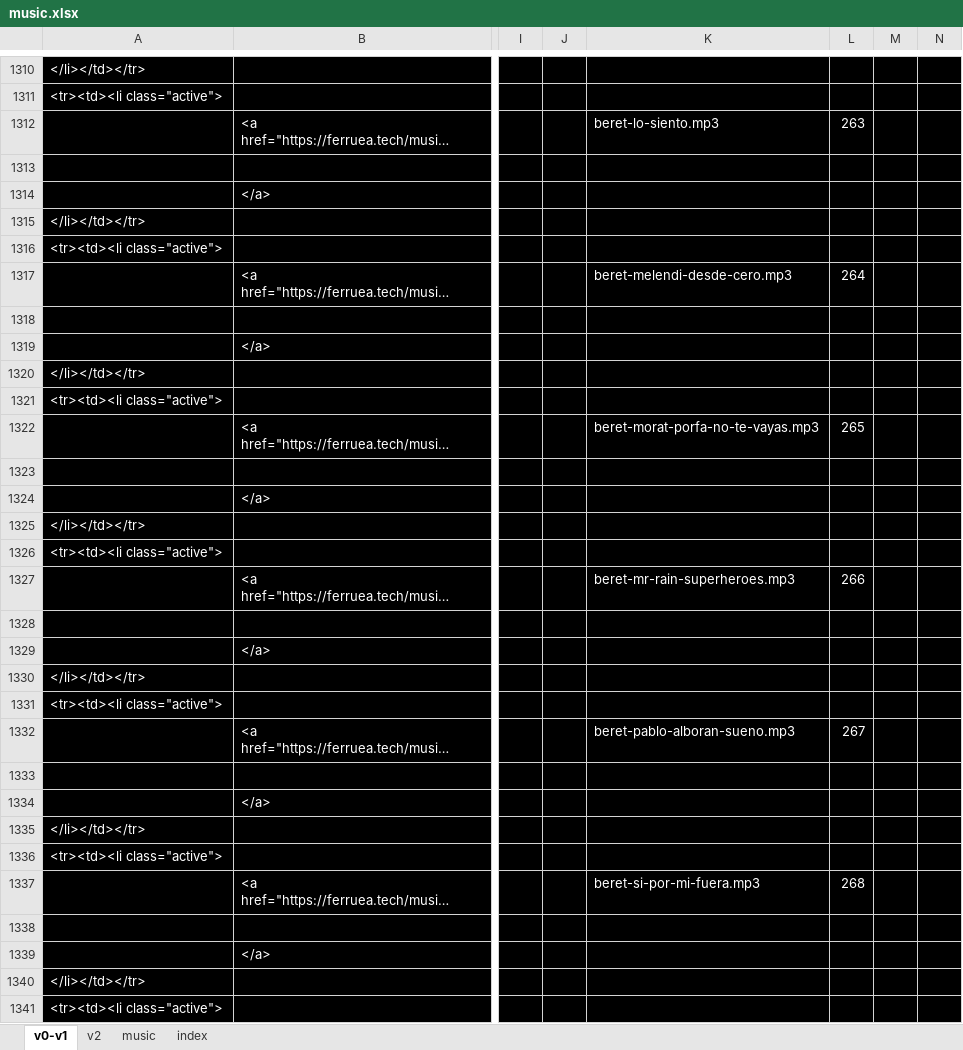
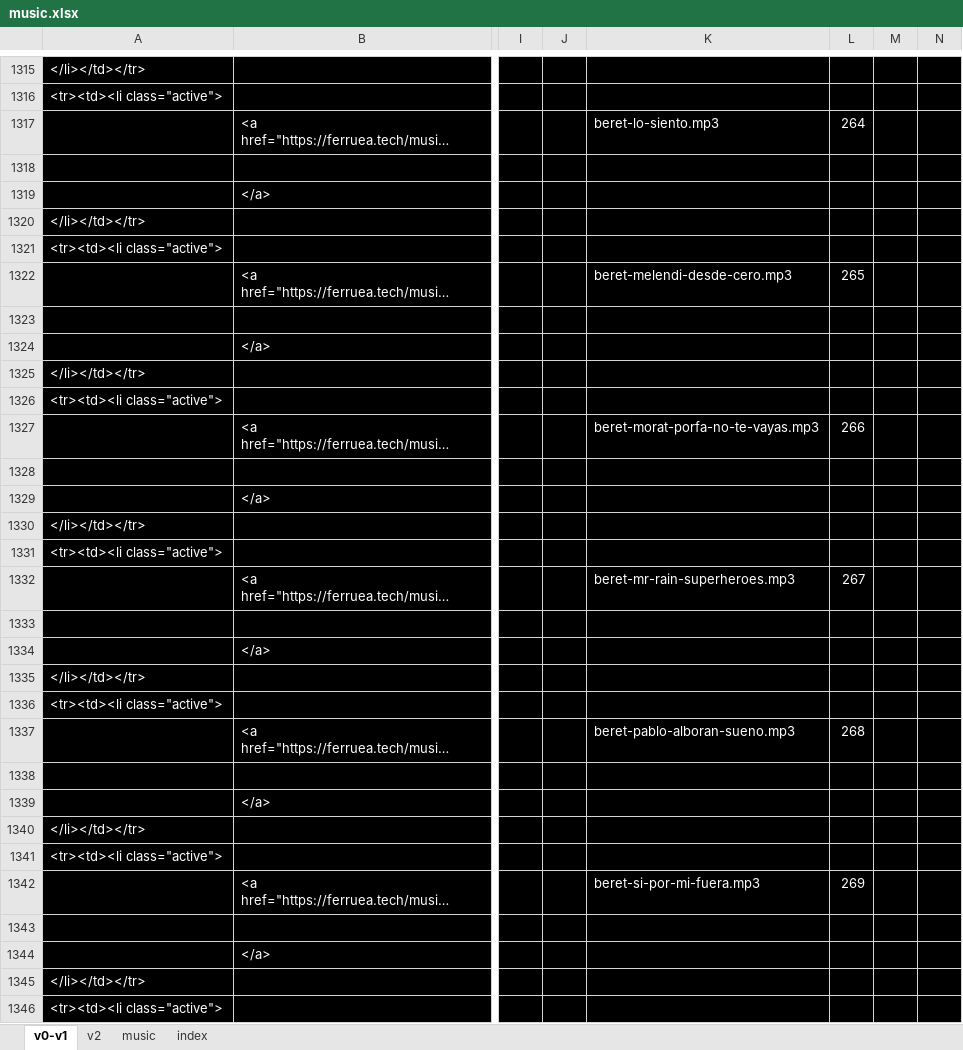
Before and after one commit to ferruea/ferruea.github.io, an Excel workbook: music.xlsx, sheet v0-v1, drawn as a sheet; only a part is shown, gaps mark what is left out; long unchanged cells end in …; values as stored, in another font and other column widths than the file's, no borders; addresses are those after the commit; the diff covers the shown part only; the diff names each change by its address in the sheet, - before the commit and + after, or states it on an @@ line.

```diff
--- a/music.xlsx (sheet v0-v1)
+++ b/music.xlsx (sheet v0-v1)
-L1317: 263
+L1317: 264
-L1322: 264
+L1322: 265
-L1327: 265
+L1327: 266
-L1332: 266
+L1332: 267
-L1337: 267
+L1337: 268
-L1342: 268
+L1342: 269
```
Also changed, not shown: 21 added rows, 21 removed rows, 32 moved rows and 1437 edited cells elsewhere in this sheet, sheet v2, sheet index, sheet music, formulas that keep their value, 2 other files.
